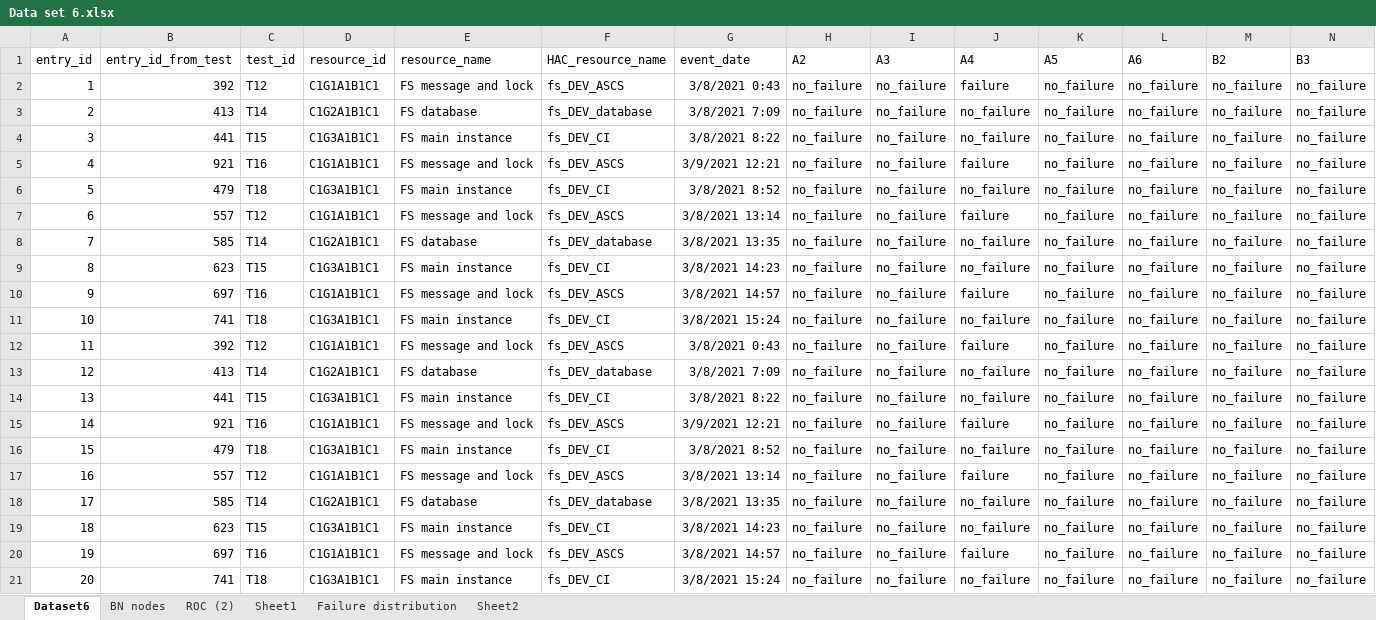
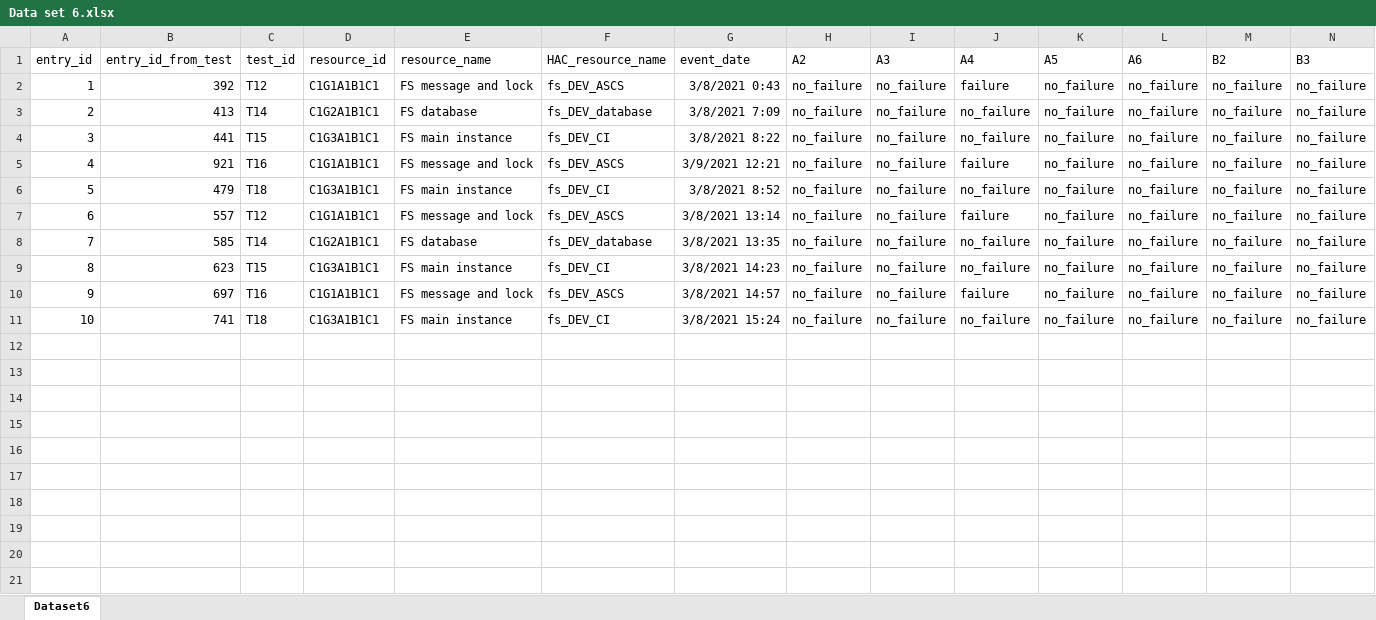
Before and after one commit to ps234/Project, an Excel workbook: Data Sets/Data set 6.xlsx, sheet Dataset6, drawn as a sheet; only a part is shown; values as stored, in another font and other column widths than the file's, no borders; rows hold the shown columns only; the diff names each change by its address in the sheet, - before the commit and + after, or states it on an @@ line.

```diff
--- a/Data Sets/Data set 6.xlsx (sheet Dataset6)
+++ b/Data Sets/Data set 6.xlsx (sheet Dataset6)
-sheet tab: BN nodes
-sheet tab: ROC (2)
-sheet tab: Sheet1
-sheet tab: Failure distribution
-sheet tab: Sheet2
-row 12: 11 | 392 | T12 | C1G1A1B1C1 | FS message and lock | fs_DEV_ASCS | 3/8/2021 0:43 | no_failure | no_failure | failure | no_failure | no_failure | no_failure | no_failure
-row 13: 12 | 413 | T14 | C1G2A1B1C1 | FS database | fs_DEV_database | 3/8/2021 7:09 | no_failure | no_failure | no_failure | no_failure | no_failure | no_failure | no_failure
-row 14: 13 | 441 | T15 | C1G3A1B1C1 | FS main instance | fs_DEV_CI | 3/8/2021 8:22 | no_failure | no_failure | no_failure | no_failure | no_failure | no_failure | no_failure
-row 15: 14 | 921 | T16 | C1G1A1B1C1 | FS message and lock | fs_DEV_ASCS | 3/9/2021 12:21 | no_failure | no_failure | failure | no_failure | no_failure | no_failure | no_failure
-row 16: 15 | 479 | T18 | C1G3A1B1C1 | FS main instance | fs_DEV_CI | 3/8/2021 8:52 | no_failure | no_failure | no_failure | no_failure | no_failure | no_failure | no_failure
-row 17: 16 | 557 | T12 | C1G1A1B1C1 | FS message and lock | fs_DEV_ASCS | 3/8/2021 13:14 | no_failure | no_failure | failure | no_failure | no_failure | no_failure | no_failure
-row 18: 17 | 585 | T14 | C1G2A1B1C1 | FS database | fs_DEV_database | 3/8/2021 13:35 | no_failure | no_failure | no_failure | no_failure | no_failure | no_failure | no_failure
-row 19: 18 | 623 | T15 | C1G3A1B1C1 | FS main instance | fs_DEV_CI | 3/8/2021 14:23 | no_failure | no_failure | no_failure | no_failure | no_failure | no_failure | no_failure
-row 20: 19 | 697 | T16 | C1G1A1B1C1 | FS message and lock | fs_DEV_ASCS | 3/8/2021 14:57 | no_failure | no_failure | failure | no_failure | no_failure | no_failure | no_failure
-row 21: 20 | 741 | T18 | C1G3A1B1C1 | FS main instance | fs_DEV_CI | 3/8/2021 15:24 | no_failure | no_failure | no_failure | no_failure | no_failure | no_failure | no_failure
```
Also changed, not shown: charts or pictures, Data Sets/Data set 1.xlsx, Data Sets/Data set 2.xlsx, 3 other files.
